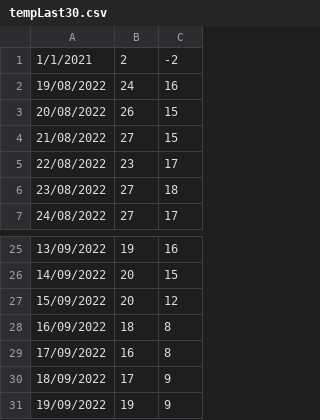
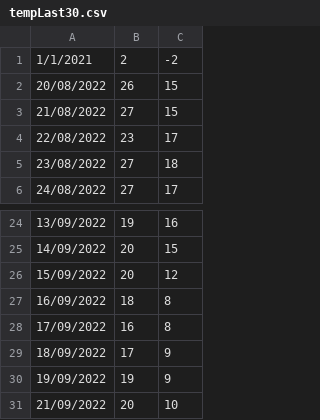
Before and after one commit to vonald/weather, a CSV file: vis/tempLast30.csv, drawn as a sheet; only a part is shown, gaps mark what is left out.

```diff
--- a/vis/tempLast30.csv
+++ b/vis/tempLast30.csv
@@ -1,3 +1,2 @@
 1/1/2021, 2, -2
-19/08/2022,24,16
 20/08/2022,26,15
@@ -31 +30,2 @@
 19/09/2022,19,9
+21/09/2022,20,10
```
Also changed, not shown: vis/last30.csv, 2 other files.
